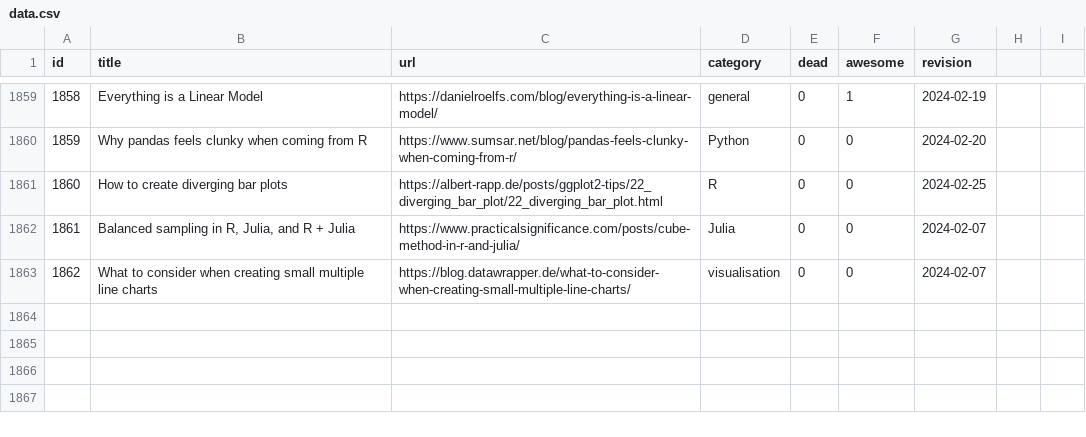
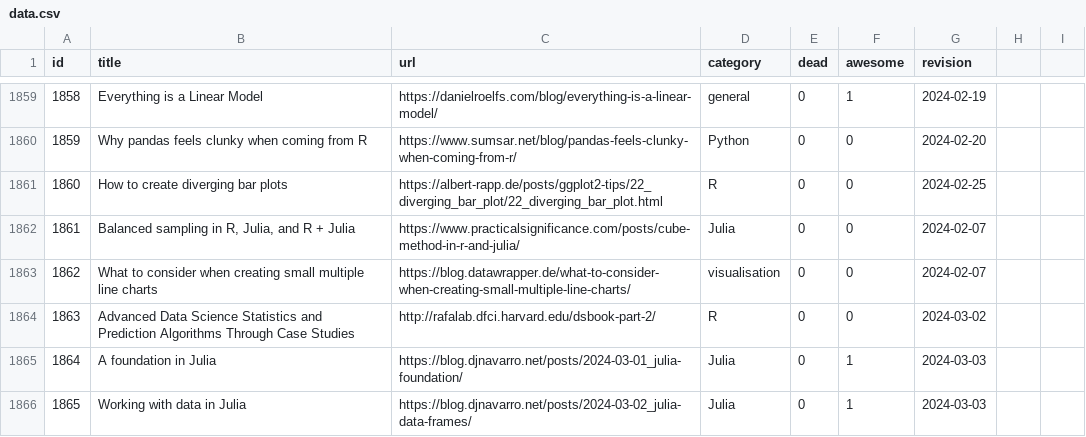
Before and after one commit to erikgahner/awesome-statistics, a CSV file: data.csv, drawn as a sheet; only a part is shown, gaps mark what is left out; the diff covers the shown part only; the diff names each change by its address in the sheet, - before the commit and + after, or states it on an @@ line.

```diff
--- a/data.csv
+++ b/data.csv
+row 1864: 1863 | Advanced Data Science Statistics and Prediction Algorithms Through Case Studies | http://rafalab.dfci.harvard.edu/dsbook-part-2/ | R | 0 | 0 | 2024-03-02
+row 1865: 1864 | A foundation in Julia | https://blog.djnavarro.net/posts/2024-03-01_julia-foundation/ | Julia | 0 | 1 | 2024-03-03
+row 1866: 1865 | Working with data in Julia | https://blog.djnavarro.net/posts/2024-03-02_julia-data-frames/ | Julia | 0 | 1 | 2024-03-03
```
Also changed, not shown: 3 added rows, 1 removed row and 9 edited cells elsewhere in this file, 1 other file.
